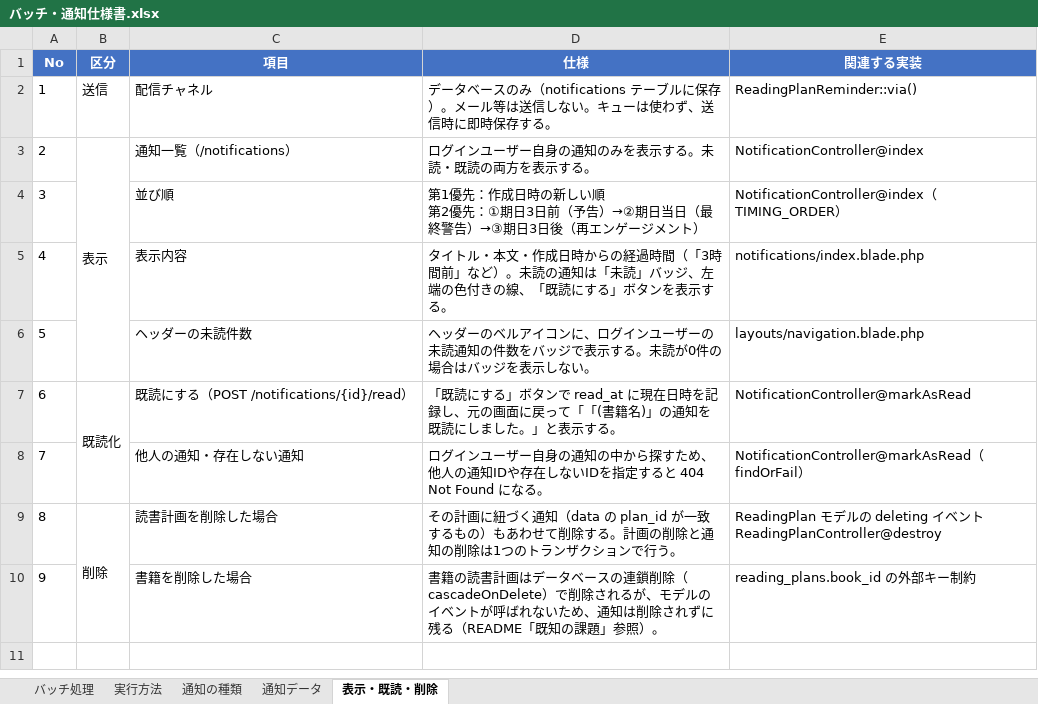
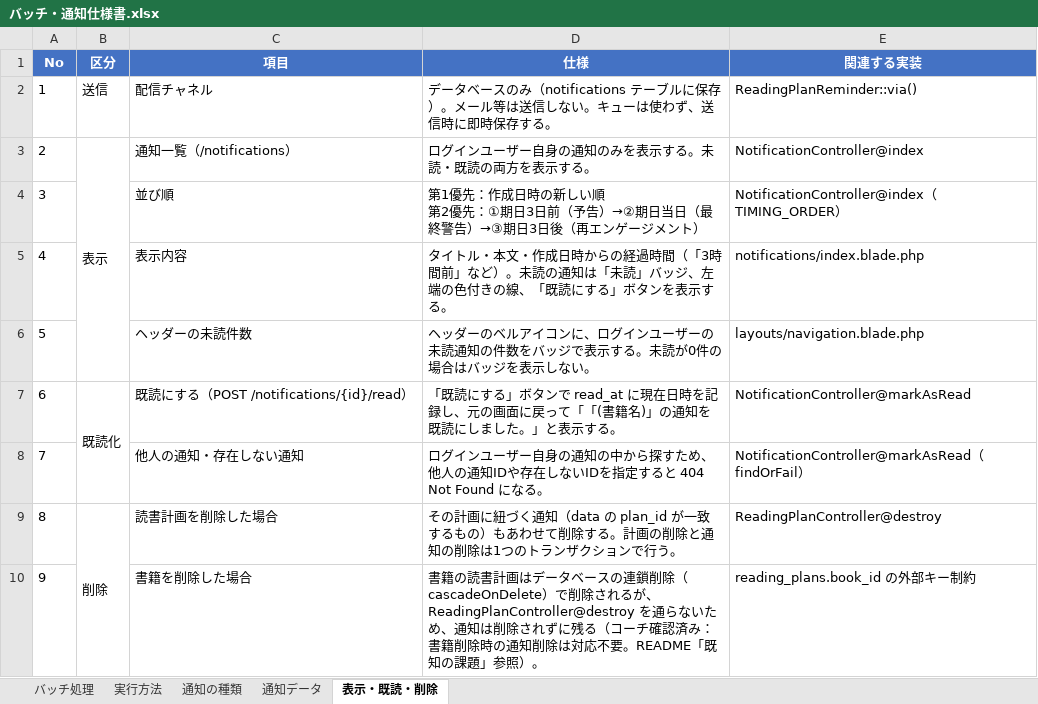
Before and after one commit to yuichiro-yamada/bookshelf, an Excel workbook: バッチ・通知仕様書.xlsx, sheet 表示・既読・削除, drawn as a sheet; values as stored, in another font and other column widths than the file's, no borders; ↵ is a line break in a cell; the diff names each change by its address in the sheet, - before the commit and + after, or states it on an @@ line.

```diff
--- a/バッチ・通知仕様書.xlsx (sheet 表示・既読・削除)
+++ b/バッチ・通知仕様書.xlsx (sheet 表示・既読・削除)
-E9 (関連する実装): ReadingPlan モデルの deleting イベント ↵ ReadingPlanController@destroy
+E9 (関連する実装): ReadingPlanController@destroy
-D10 (仕様): …れるが、モデルのイベントが呼ばれないため、通知は削除されずに残る（README「既知…
+D10 (仕様): …れるが、ReadingPlanController@destroy を通らないため、通知は削除されずに残る（コーチ確認済み：書籍削除時の通知削除は対応不要。README「既知…
```
Also changed, not shown: テストケース一覧.xlsx, テーブル仕様書.xlsx, 17 other files.
